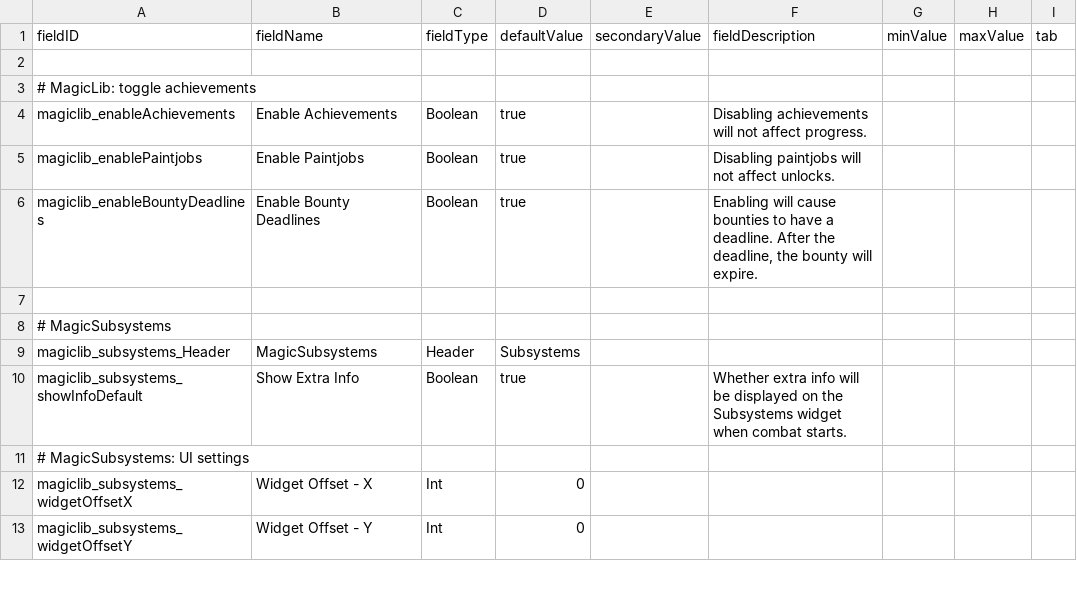
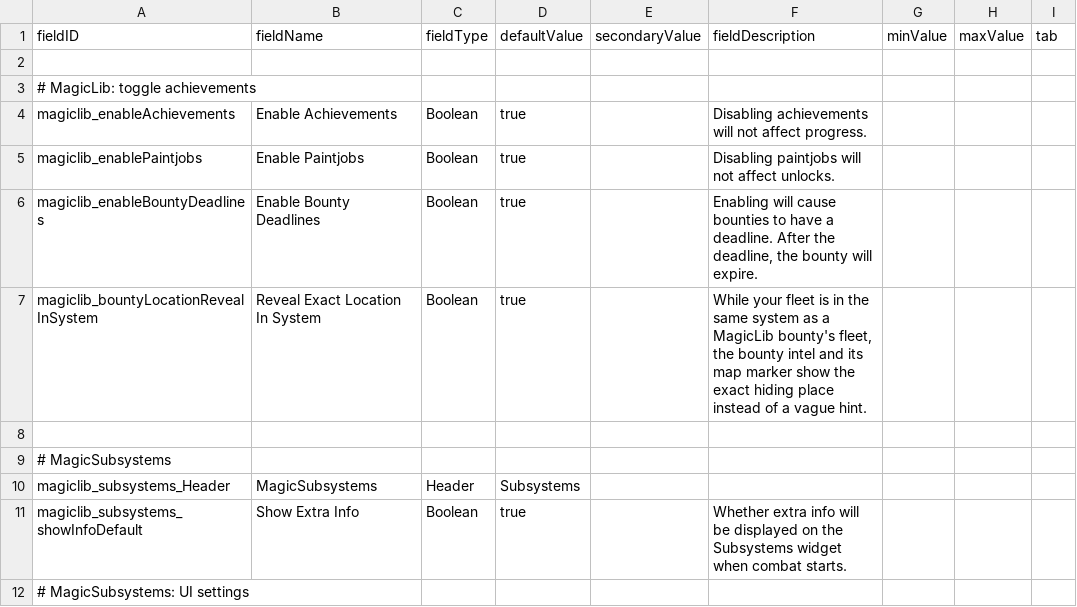
Before and after one commit to MagicLibStarsector/MagicLib, a CSV file: data/config/LunaSettings.csv, drawn as a sheet; only a part is shown; the shorter side is filled out with more unchanged rows; the diff names each change by its address in the sheet, - before the commit and + after, or states it on an @@ line.

Commit message:
Place bounty fleets by payout and reveal in-system location
Bounty fleets that create their own fleet now spawn 3 LY from the player
at zero payout, rising to 25 LY at 400000 credits, instead of following
authored location settings. While the player is in the target system,
intel and map markers show the exact location, switchable through a new
LunaLib setting. Adds an assertion check for the distance curve, hidden
system filtering and reveal gating.

```diff
--- a/data/config/LunaSettings.csv
+++ b/data/config/LunaSettings.csv
+row 7: magiclib_bountyLocationRevealInSystem | Reveal Exact Location In System | Boolean | true |  | While your fleet is in the same system as a MagicLib bounty's fleet, the bounty intel and its map marker show the exact hiding place instead of a vague hint.
```
Also changed, not shown: 9 other files.
